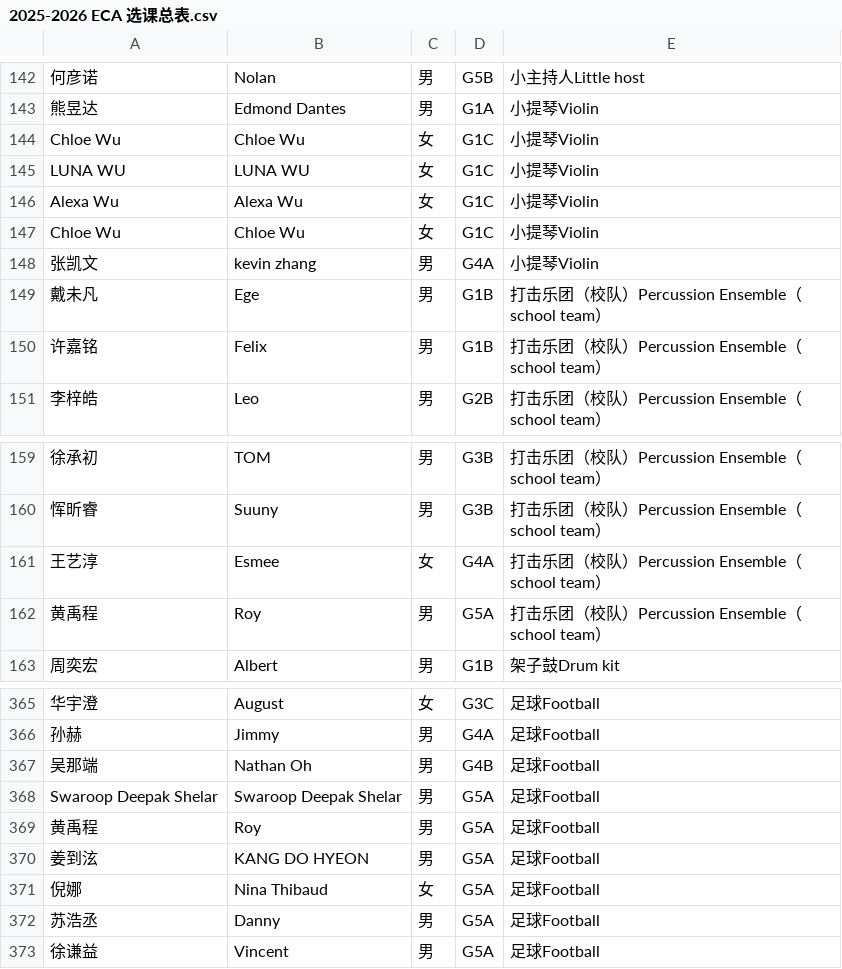
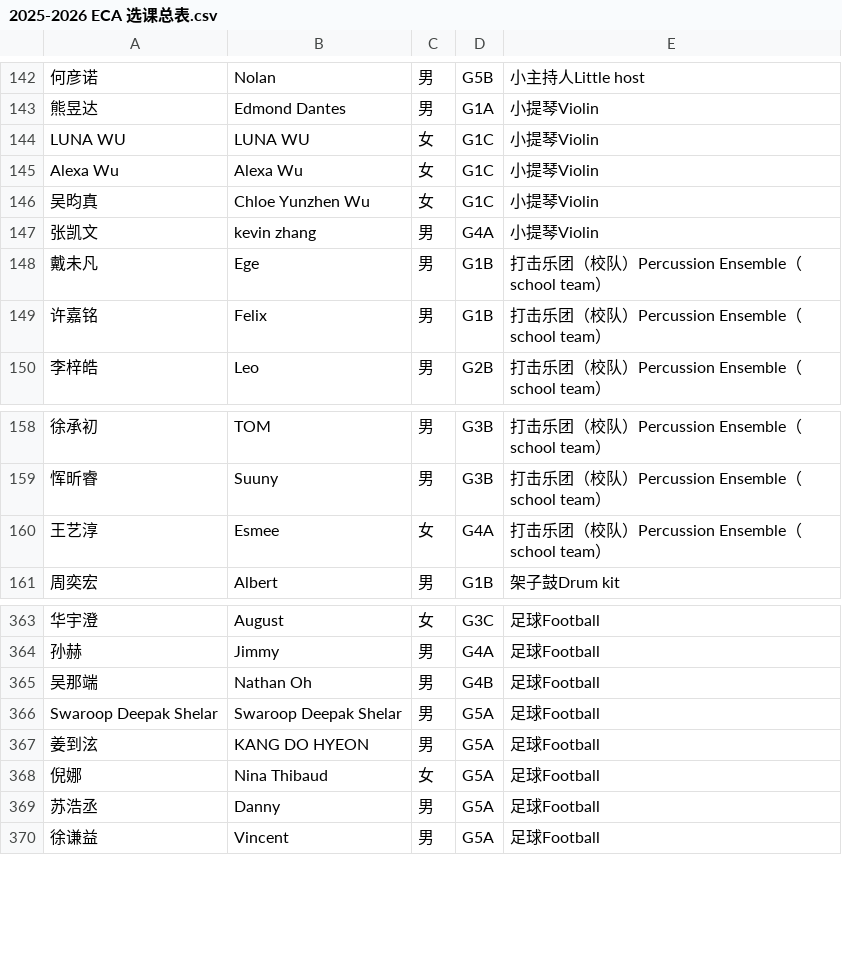
Before and after one commit to shirleyshen157-bit/My-ECA-System, a CSV file: 2025-2026 ECA 选课总表.csv, drawn as a sheet; only a part is shown, gaps mark what is left out; removed rows and columns are numbered as before the commit, all else as after; the diff names each change by its address in the sheet, - before the commit and + after, or states it on an @@ line.

Commit message:
Add files via upload

```diff
--- a/2025-2026 ECA 选课总表.csv
+++ b/2025-2026 ECA 选课总表.csv
-row 144: Chloe Wu | Chloe Wu | 女 | G1C | 小提琴Violin
-A146: Chloe Wu
+A146: 吴昀真
-B146: Chloe Wu
+B146: Chloe Yunzhen Wu
-row 162: 黄禹程 | Roy | 男 | G5A | 打击乐团（校队）Percussion Ensemble（school team）
-row 369: 黄禹程 | Roy | 男 | G5A | 足球Football
```
